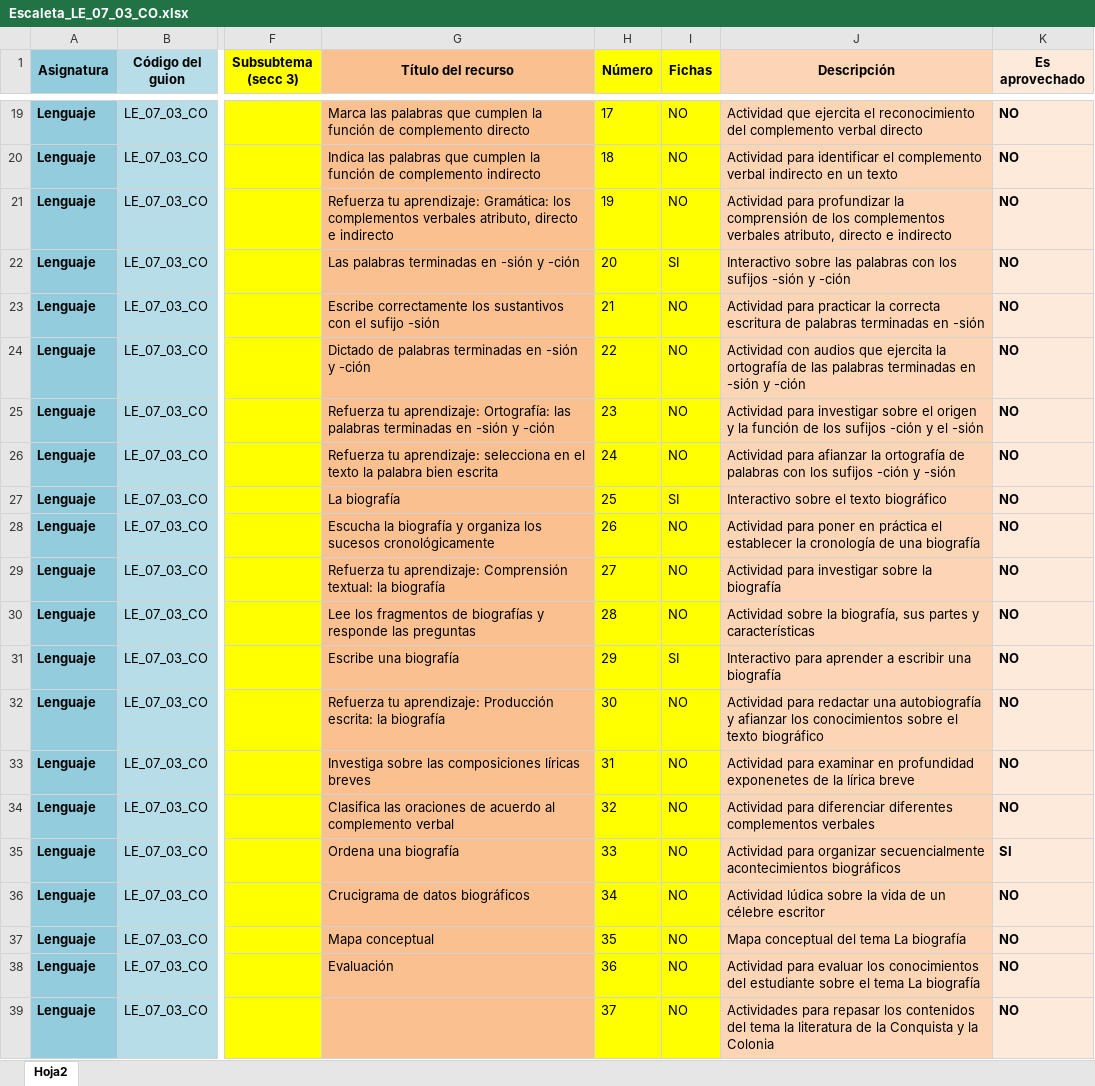
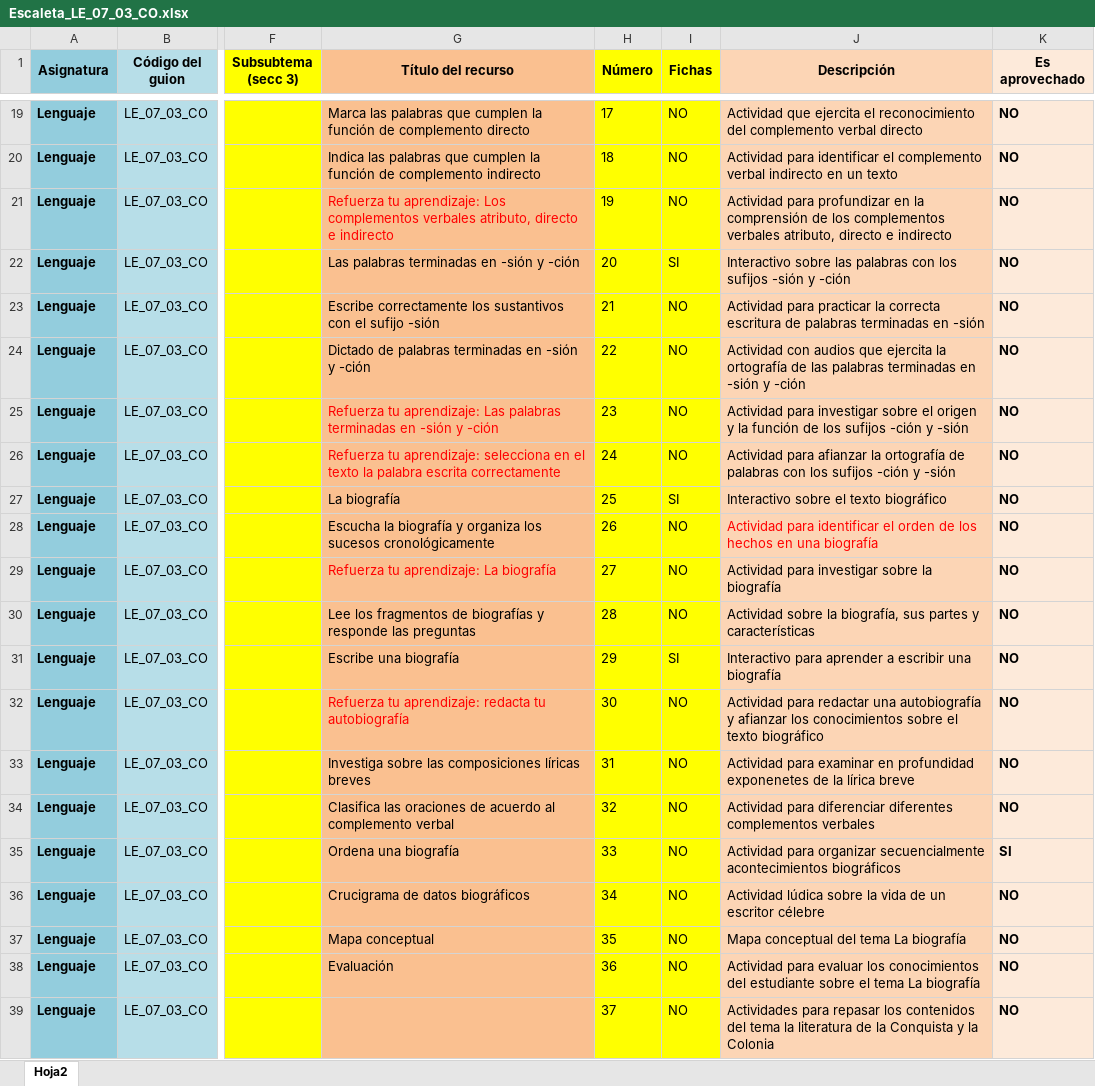
Before and after one commit to AulaPlanetaColombia/Lenguaje, an Excel workbook: fuentes/contenidos/grado07/guion03/Escaleta_LE_07_03_CO.xlsx, sheet Hoja2, drawn as a sheet; only a part is shown, gaps mark what is left out; values as stored, in another font and other column widths than the file's, no borders; the diff covers the shown part only; the diff names each change by its address in the sheet, - before the commit and + after, or states it on an @@ line.

Commit message:
Actualización de escaleta guion 3 de 7

```diff
--- a/fuentes/contenidos/grado07/guion03/Escaleta_LE_07_03_CO.xlsx (sheet Hoja2)
+++ b/fuentes/contenidos/grado07/guion03/Escaleta_LE_07_03_CO.xlsx (sheet Hoja2)
-G21 (Título del recurso): …tu aprendizaje: Gramática: los complementos verbales…
+G21 (Título del recurso): …tu aprendizaje: Los complementos verbales…
-G21 text colour: black
+G21 text colour: #FF0000
-J21 (Descripción): …para profundizar la comprensión…
+J21 (Descripción): …para profundizar en la comprensión…
-G25 (Título del recurso): …tu aprendizaje: Ortografía: las palabras terminadas…
+G25 (Título del recurso): …tu aprendizaje: Las palabras terminadas…
-G25:G26 text colour: black
+G25:G26 text colour: #FF0000
-J25 (Descripción): …-ción y el -sión
+J25 (Descripción): …-ción y -sión
-G26 (Título del recurso): …la palabra bien escrita
+G26 (Título del recurso): …la palabra escrita correctamente
-J28 (Descripción): Actividad para poner en práctica el establecer la cronología de una biografía
+J28 (Descripción): Actividad para identificar el orden de los hechos en una biografía
-J28 text colour: black
+J28 text colour: #FF0000
-G29 (Título del recurso): …tu aprendizaje: Comprensión textual: la biografía
+G29 (Título del recurso): …tu aprendizaje: La biografía
-G29 text colour: black
+G29 text colour: #FF0000
-G32 (Título del recurso): …tu aprendizaje: Producción escrita: la biografía
+G32 (Título del recurso): …tu aprendizaje: redacta tu autobiografía
-G32 text colour: black
+G32 text colour: #FF0000
-J36 (Descripción): …de un célebre escritor
+J36 (Descripción): …de un escritor célebre
```
Also changed, not shown: 4 edited cells and cell formats elsewhere in this sheet.
